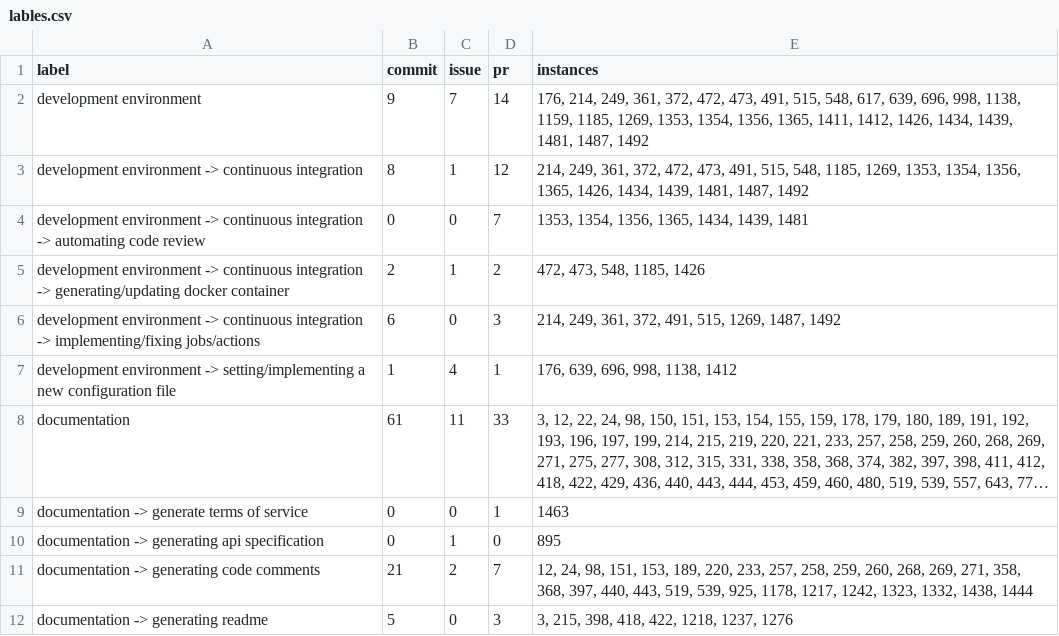
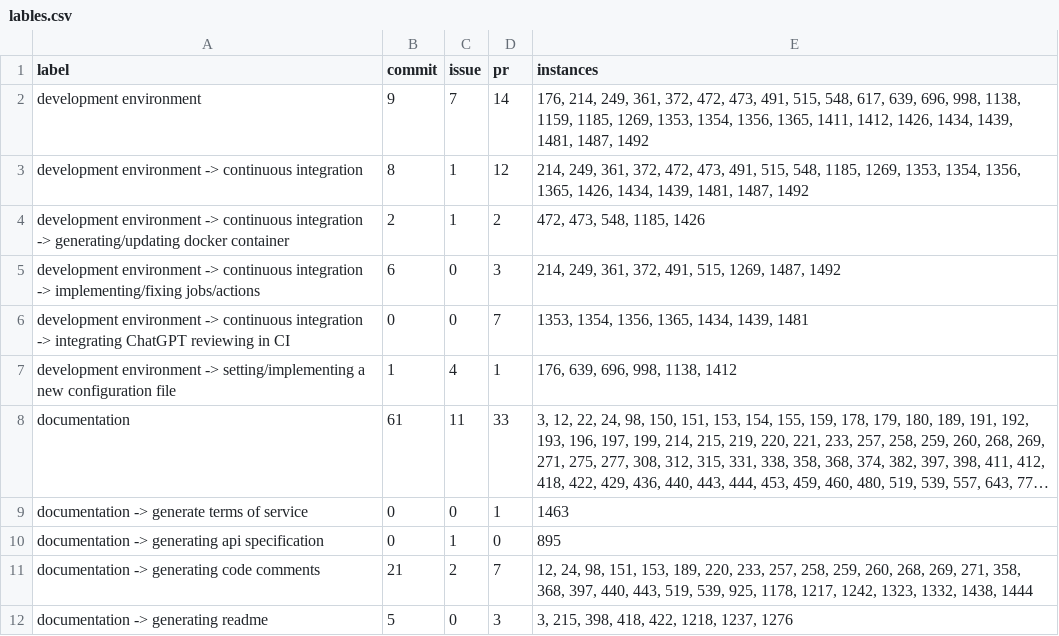
Before and after one commit to unveilingchatgptsusage/unveilingchatgptsusage, a CSV file: lables.csv, drawn as a sheet; only a part is shown; long unchanged cells end in ….

```diff
--- a/lables.csv
+++ b/lables.csv
@@ -3,5 +3,5 @@ development environment,9,7,14,"176, 214, 249, 361, 372, 472, 473, 491, 515, 548
 development environment -> continuous integration,8,1,12,"214, 249, 361, 372, 472, 473, 491, 515, 548, 1185, 1269, 1353, 1354, 1356, 1365, 1426, 1434, 1439, 1481, 1487, 1492"
-development environment -> continuous integration -> automating code review,0,0,7,"1353, 1354, 1356, 1365, 1434, 1439, 1481"
 development environment -> continuous integration -> generating/updating docker container,2,1,2,"472, 473, 548, 1185, 1426"
 development environment -> continuous integration -> implementing/fixing jobs/actions,6,0,3,"214, 249, 361, 372, 491, 515, 1269, 1487, 1492"
+development environment -> continuous integration -> integrating ChatGPT reviewing in CI,0,0,7,"1353, 1354, 1356, 1365, 1434, 1439, 1481"
 development environment -> setting/implementing a new configuration file,1,4,1,"176, 639, 696, 998, 1138, 1412"
```
Also changed, not shown: labelled_instances.csv.
